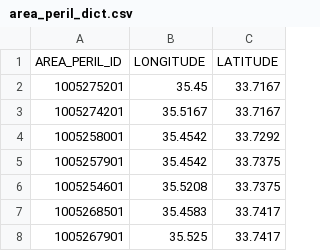
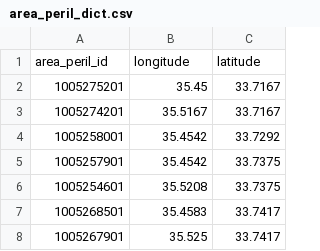
Before and after one commit to OasisLMF/ZurichWorkshop2018, a CSV file: keys_data/MEEQ/area_peril_dict.csv, drawn as a sheet; only a part is shown; removed rows and columns are numbered as before the commit, all else as after; the diff names each change by its address in the sheet, - before the commit and + after, or states it on an @@ line.

Commit message:
Tidied

```diff
--- a/keys_data/MEEQ/area_peril_dict.csv
+++ b/keys_data/MEEQ/area_peril_dict.csv
-row 1: AREA_PERIL_ID | LONGITUDE | LATITUDE
+row 1: area_peril_id | longitude | latitude
```
